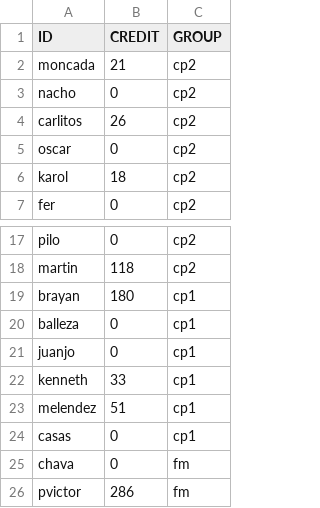
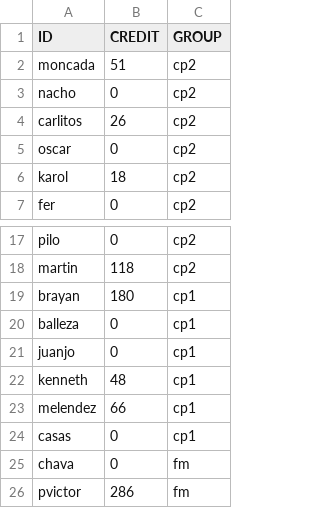
Before and after one commit to DiegoRdz99/VENTAS, a CSV file: clientes.csv, drawn as a sheet; only a part is shown, gaps mark what is left out.

```diff
--- a/clientes.csv
+++ b/clientes.csv
@@ -1,3 +1,3 @@
 ID,CREDIT,GROUP
-moncada,21,cp2
+moncada,51,cp2
 nacho,0,cp2
@@ -21,4 +21,4 @@ balleza,0,cp1
 juanjo,0,cp1
-kenneth,33,cp1
-melendez,51,cp1
+kenneth,48,cp1
+melendez,66,cp1
 casas,0,cp1
```
Also changed, not shown: productos.csv, ventas.csv.
